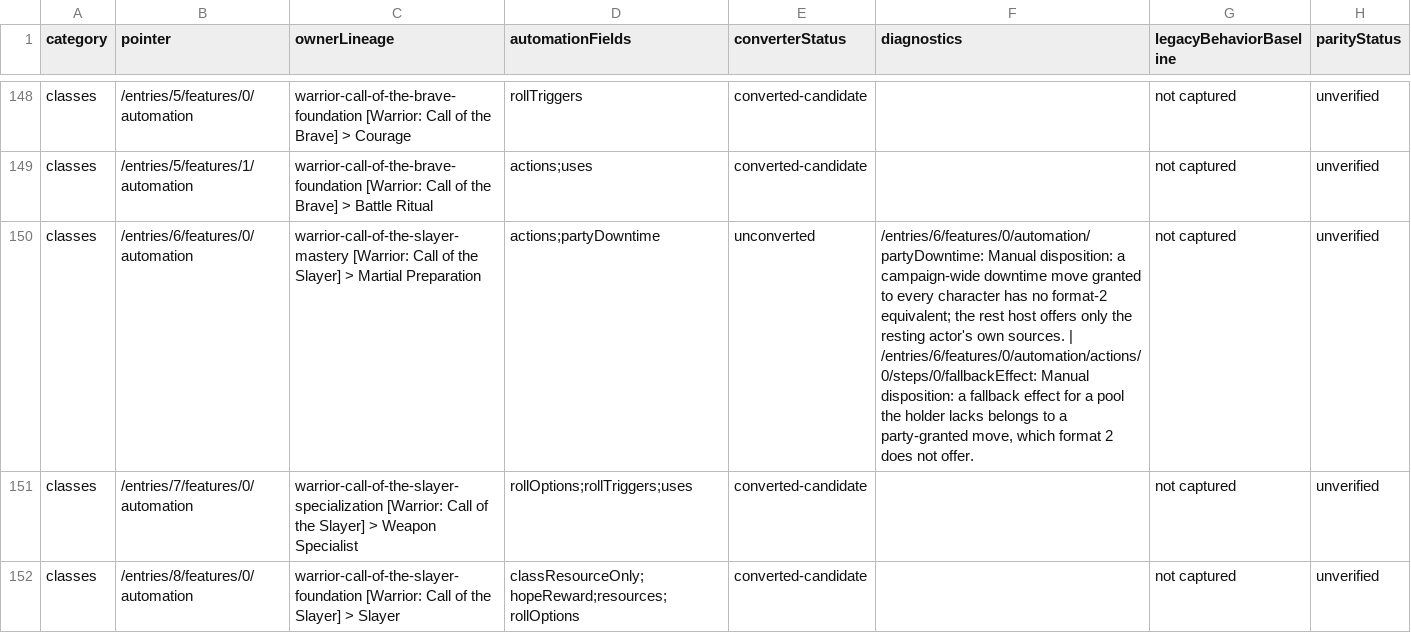
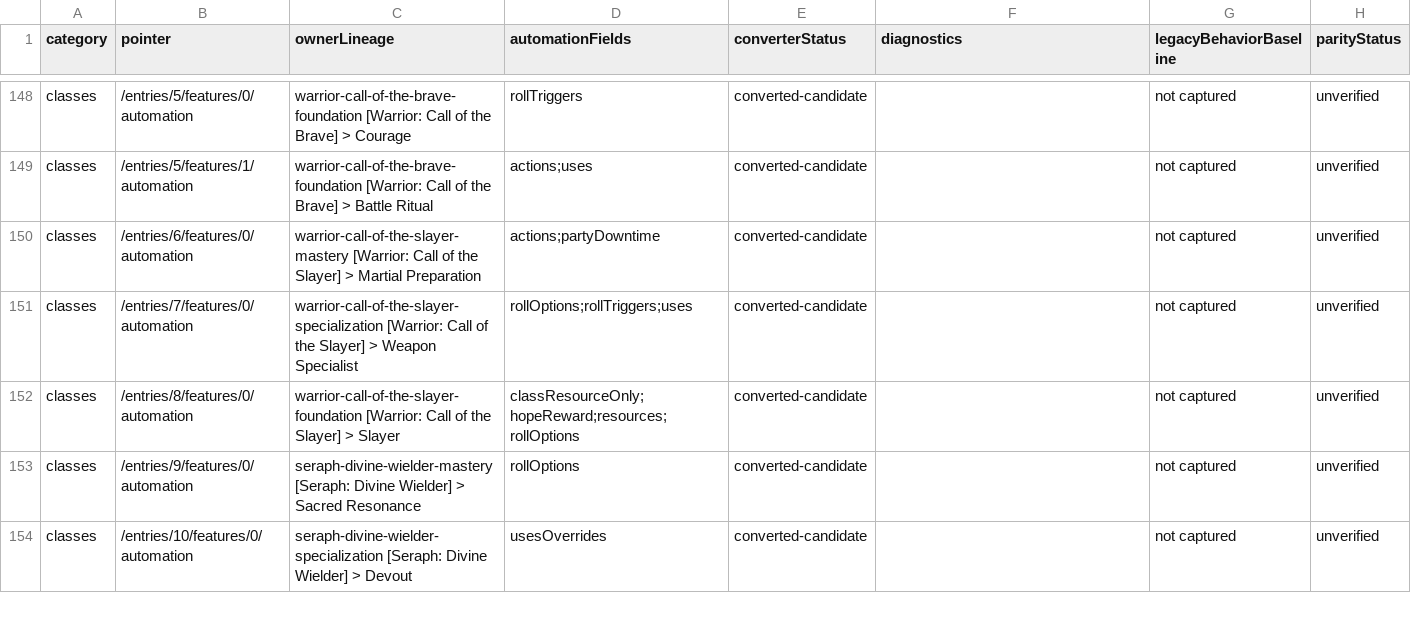
Before and after one commit to Bowtie8904/DungeonMasterMapTool, a CSV file: docs/automation-parity-ledger.csv, drawn as a sheet; only a part is shown, gaps mark what is left out; the shorter side is filled out with more unchanged rows; the diff names each change by its address in the sheet, - before the commit and + after, or states it on an @@ line.

```diff
--- a/docs/automation-parity-ledger.csv
+++ b/docs/automation-parity-ledger.csv
-E150 (converterStatus): unconverted
+E150 (converterStatus): converted-candidate
-F150 (diagnostics): /entries/6/features/0/automation/partyDowntime: Manual disposition: a campaign-wide downtime move granted to every character has no format-2 equivalent; the rest host offers only the resting actor's own sources. | /entries/6/features/0/automation/actions/0/steps/0/fallbackEffect: Manual disposition: a fallback effect for a pool the holder lacks belongs to a party-granted move, which format 2 does not offer.
+F150 (diagnostics): (empty)
```
Also changed, not shown: 9 other files.
